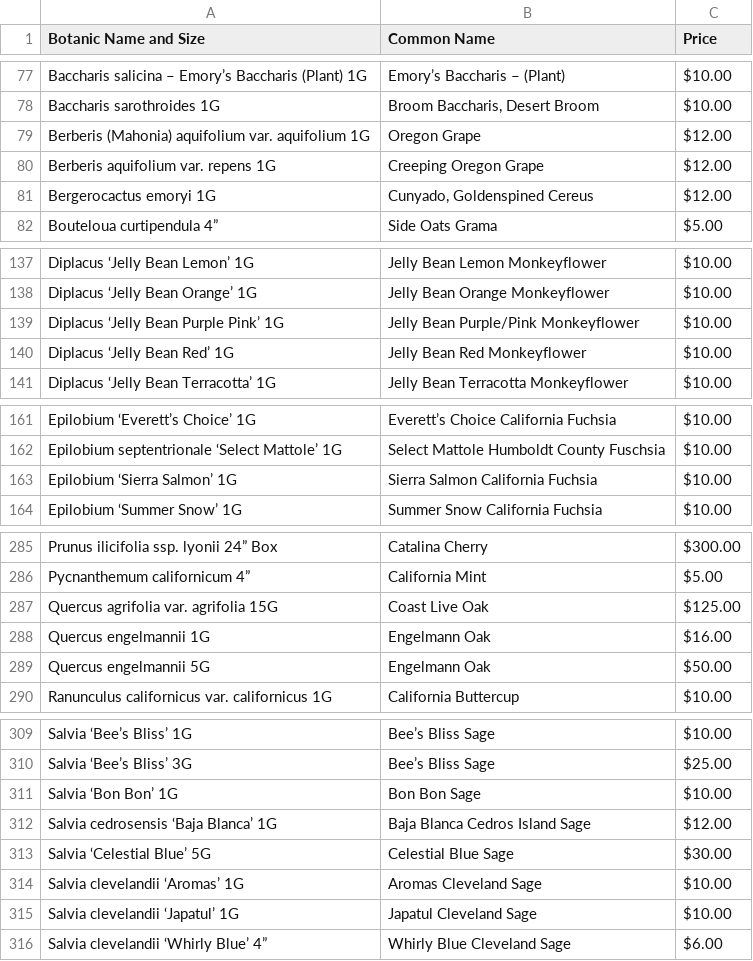
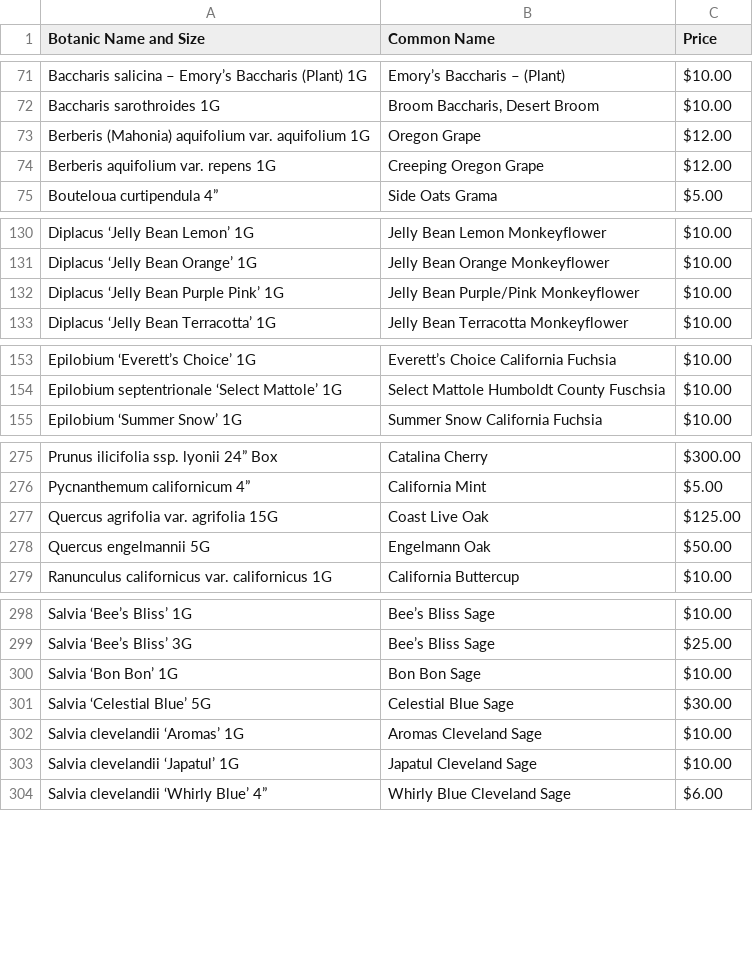
Before and after one commit to facetprude/payne2, a CSV file: data.csv, drawn as a sheet; only a part is shown, gaps mark what is left out; removed rows and columns are numbered as before the commit, all else as after; the diff covers the shown part only; the diff names each change by its address in the sheet, - before the commit and + after, or states it on an @@ line.

```diff
--- a/data.csv
+++ b/data.csv
-row 81: Bergerocactus emoryi 1G | Cunyado, Goldenspined Cereus | $12.00
-row 140: Diplacus ‘Jelly Bean Red’ 1G | Jelly Bean Red Monkeyflower | $10.00
-row 163: Epilobium ‘Sierra Salmon’ 1G | Sierra Salmon California Fuchsia | $10.00
-row 288: Quercus engelmannii 1G | Engelmann Oak | $16.00
-row 312: Salvia cedrosensis ‘Baja Blanca’ 1G | Baja Blanca Cedros Island Sage | $12.00
```
Also changed, not shown: 5 added rows, 12 removed rows and 1 edited cell elsewhere in this file.
